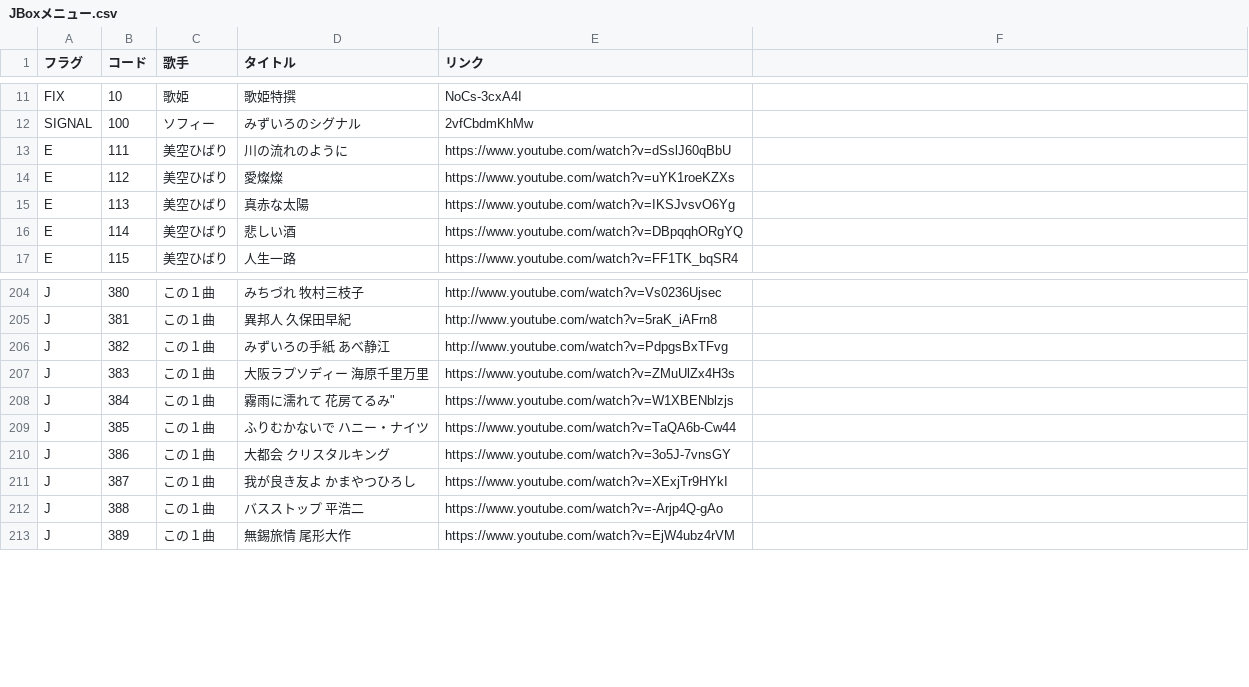
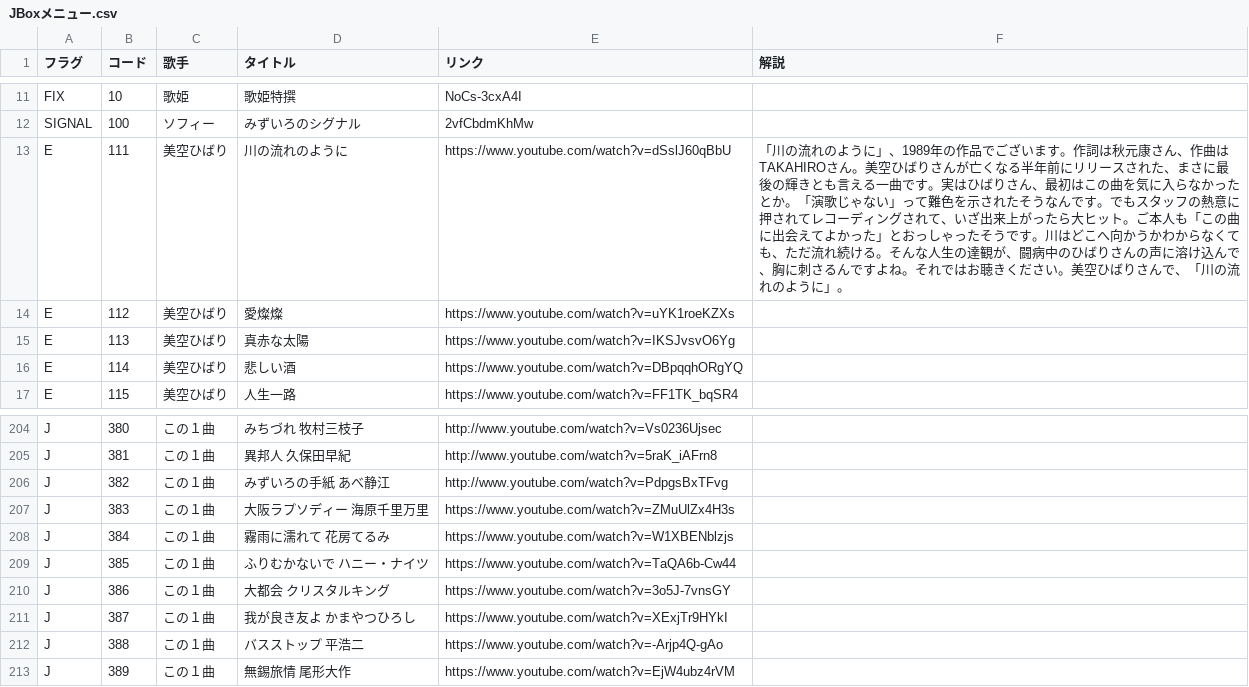
Before and after one commit to SophieITSecret/SophieITSecret.github.io, a CSV file: staging/BarSophie_TEST/JBoxメニュー.csv, drawn as a sheet; only a part is shown, gaps mark what is left out; the diff names each change by its address in the sheet, - before the commit and + after, or states it on an @@ line.

```diff
--- a/staging/BarSophie_TEST/JBoxメニュー.csv
+++ b/staging/BarSophie_TEST/JBoxメニュー.csv
-F1: (empty)
+F1: 解説
-F13 (解説): (empty)
+F13 (解説): 「川の流れのように」、1989年の作品でございます。作詞は秋元康さん、作曲はTAKAHIROさん。美空ひばりさんが亡くなる半年前にリリースされた、まさに最後の輝きとも言える一曲です。実はひばりさん、最初はこの曲を気に入らなかったとか。「演歌じゃない」って難色を示されたそうなんです。でもスタッフの熱意に押されてレコーディングされて、いざ出来上がったら大ヒット。ご本人も「この曲に出会えてよかった」とおっしゃったそうです。川はどこへ向かうかわからなくても、ただ流れ続ける。そんな人生の達観が、闘病中のひばりさんの声に溶け込んで、胸に刺さるんですよね。それではお聴きください。美空ひばりさんで、「川の流れのように」。
-D208 (タイトル): 霧雨に濡れて 花房てるみ"
+D208 (タイトル): 霧雨に濡れて 花房てるみ
```
Also changed, not shown: 3 other files.
